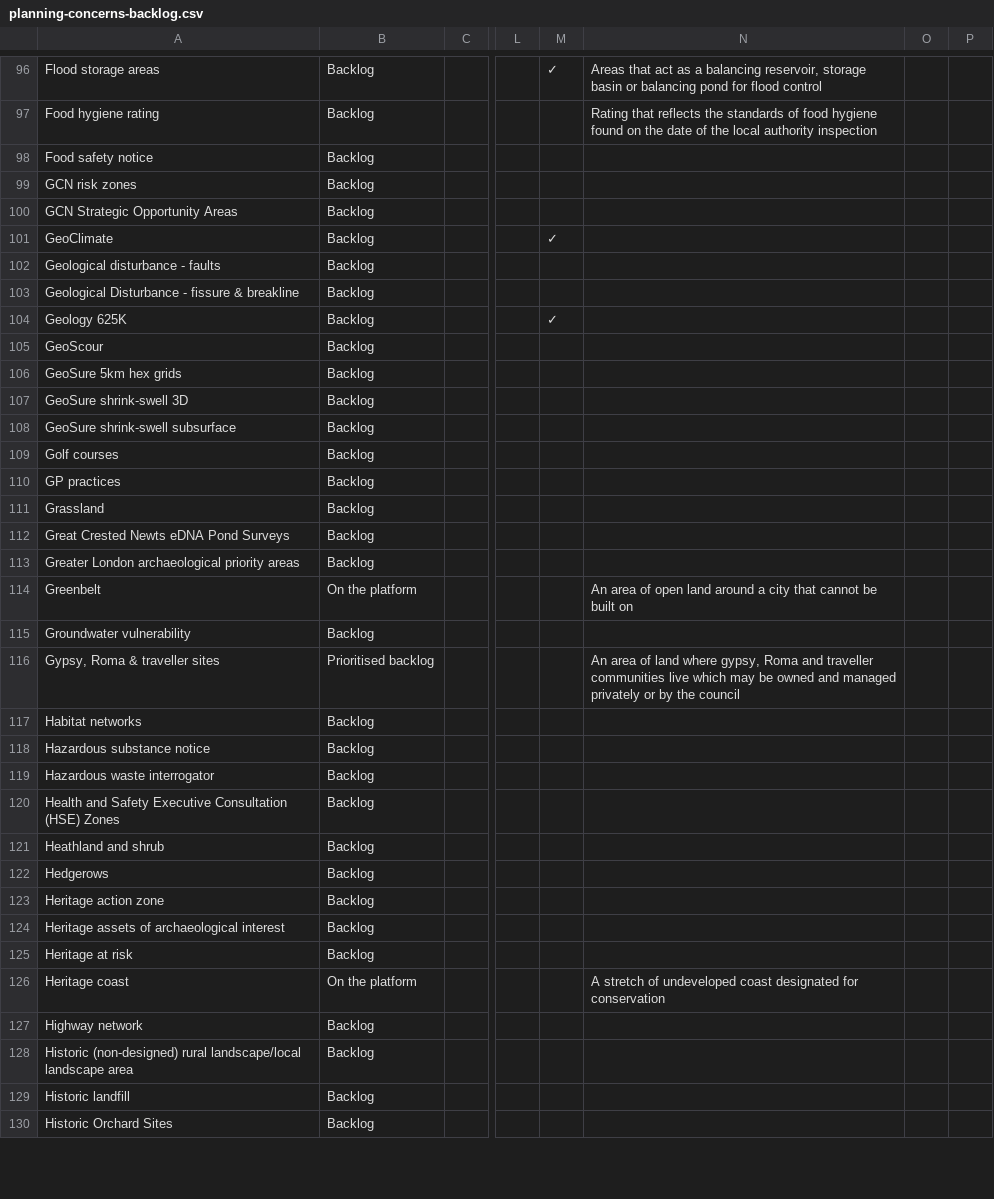
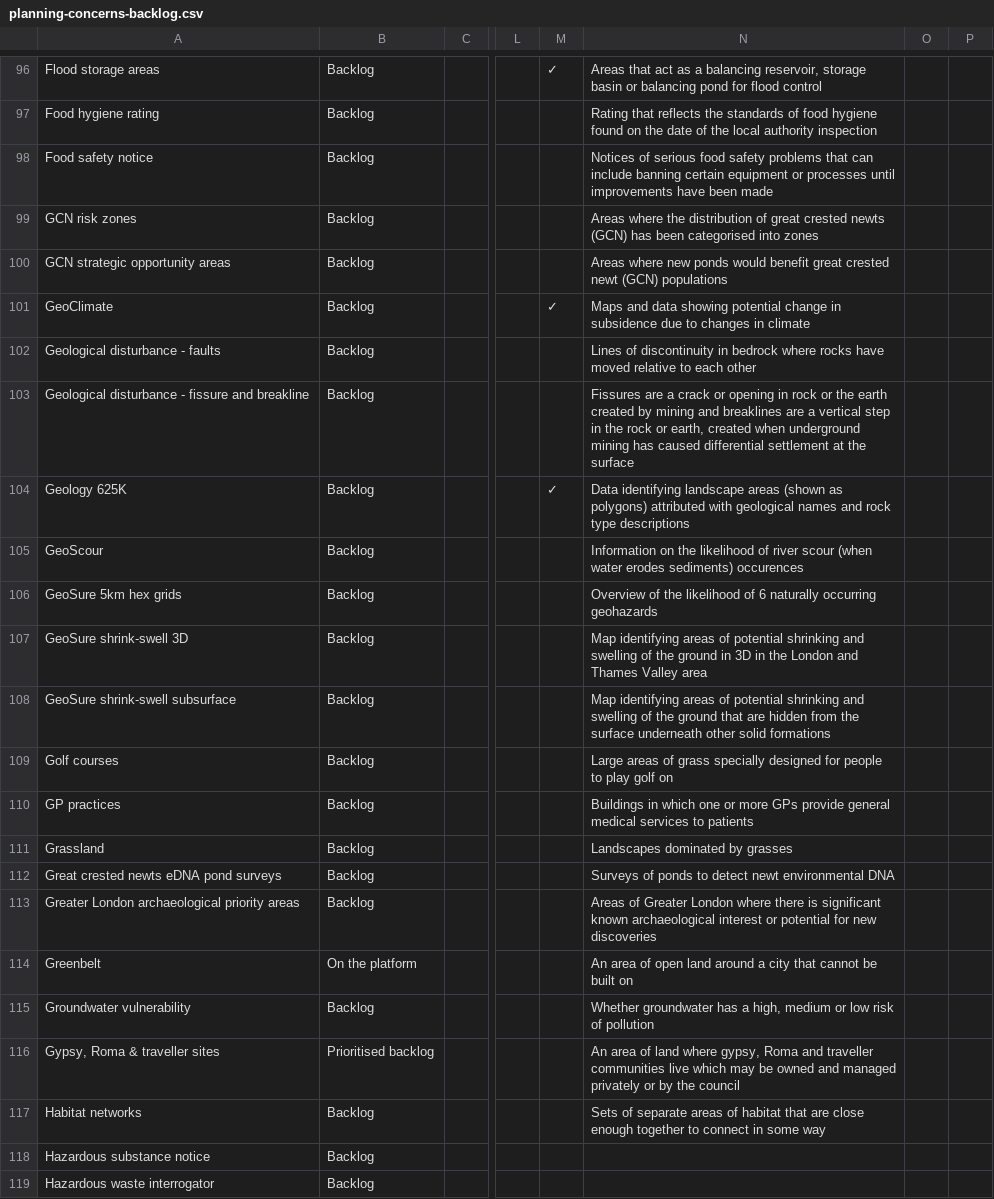
Before and after one commit to digital-land/data-standards-team, a CSV file: _data/planning-concerns-backlog.csv, drawn as a sheet; only a part is shown, gaps mark what is left out; the shorter side is filled out with more unchanged rows; the diff names each change by its address in the sheet, - before the commit and + after, or states it on an @@ line.

Commit message:
Fetched latest backlog data 2023-07-22

```diff
--- a/_data/planning-concerns-backlog.csv
+++ b/_data/planning-concerns-backlog.csv
-N98: (empty)
+N98: Notices of serious food safety problems that can include banning certain equipment or processes until improvements have been made
-N99: (empty)
+N99: Areas where the distribution of great crested newts (GCN) has been categorised into zones
-A100: GCN Strategic Opportunity Areas
+A100: GCN strategic opportunity areas
-N100: (empty)
+N100: Areas where new ponds would benefit great crested newt (GCN) populations
-N101: (empty)
+N101: Maps and data showing potential change in subsidence due to changes in climate
-N102: (empty)
+N102: Lines of discontinuity in bedrock where rocks have moved relative to each other
-A103: Geological Disturbance - fissure & breakline
+A103: Geological disturbance - fissure and breakline
-N103: (empty)
+N103: Fissures are a crack or opening in rock or the earth created by mining and breaklines are a vertical step in the rock or earth, created when underground mining has caused differential settlement at the surface
-N104: (empty)
+N104: Data identifying landscape areas (shown as polygons) attributed with geological names and rock type descriptions
-N105: (empty)
+N105: Information on the likelihood of river scour (when water erodes sediments) occurences
-N106: (empty)
+N106: Overview of the likelihood of 6 naturally occurring geohazards
-N107: (empty)
+N107: Map identifying areas of potential shrinking and swelling of the ground in 3D in the London and Thames Valley area
-N108: (empty)
+N108: Map identifying areas of potential shrinking and swelling of the ground that are hidden from the surface underneath other solid formations
-N109: (empty)
+N109: Large areas of grass specially designed for people to play golf on
-N110: (empty)
+N110: Buildings in which one or more GPs provide general medical services to patients
-N111: (empty)
+N111: Landscapes dominated by grasses
-A112: Great Crested Newts eDNA Pond Surveys
+A112: Great crested newts eDNA pond surveys
-N112: (empty)
+N112: Surveys of ponds to detect newt environmental DNA
-N113: (empty)
+N113: Areas of Greater London where there is significant known archaeological interest or potential for new discoveries
-N115: (empty)
+N115: Whether groundwater has a high, medium or low risk of pollution
-N117: (empty)
+N117: Sets of separate areas of habitat that are close enough together to connect in some way
```
Also changed, not shown: _data/backlog-changelog.csv.
